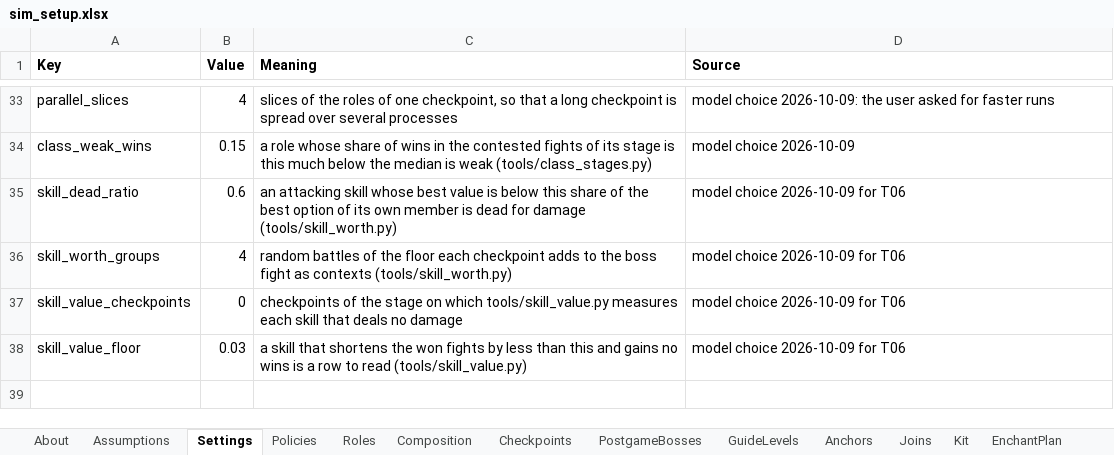
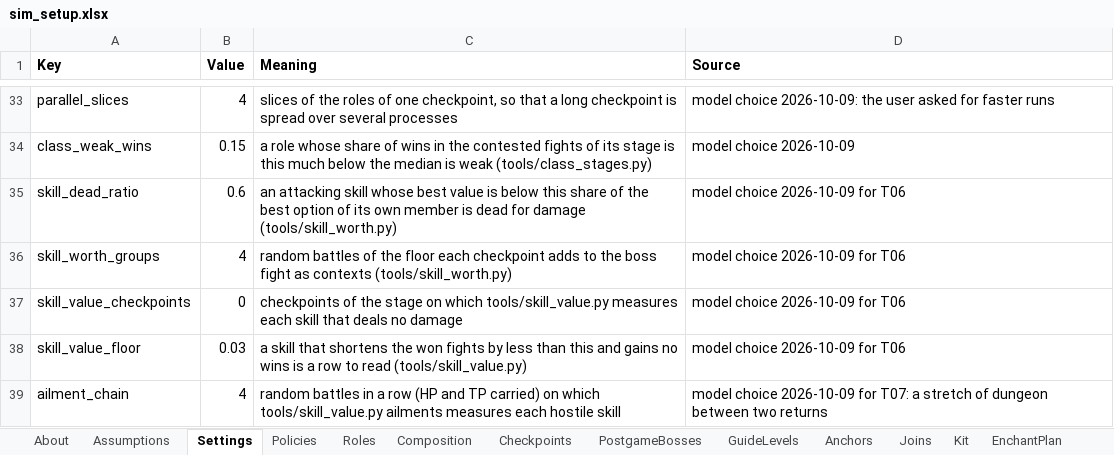
Before and after one commit to Asaad-E/DungeonTravelers_2_2_qol_balance_mod, an Excel workbook: mod_project/data_tables/sim_setup.xlsx, sheet Settings, drawn as a sheet; only a part is shown, gaps mark what is left out; values as stored, in another font and other column widths than the file's, no borders; the diff names each change by its address in the sheet, - before the commit and + after, or states it on an @@ line.

Commit message:
feat: T07 measure (skill_value.py ailments)
T07 measure (skill_value.py ailments): every hostile skill with and
without, on boss fights and rows of random battles of its stage

Result: the ailments land (Silence 124 of 190 rolls, Slow 237 of 317)
but add nothing: at the reference level the party ends the boss fights
and the rows of random battles with 98 - 99% of its HP, so nothing is
worth disabling. T07 waits for the difficulty (T02, T08)

```diff
--- a/mod_project/data_tables/sim_setup.xlsx (sheet Settings)
+++ b/mod_project/data_tables/sim_setup.xlsx (sheet Settings)
+row 39: ailment_chain | 4 | random battles in a row (HP and TP carried) on which tools/skill_value.py ailments measures each hostile skill | model choice 2026-10-09 for T07: a stretch of dungeon between two returns
```
Also changed, not shown: 8 other files.
